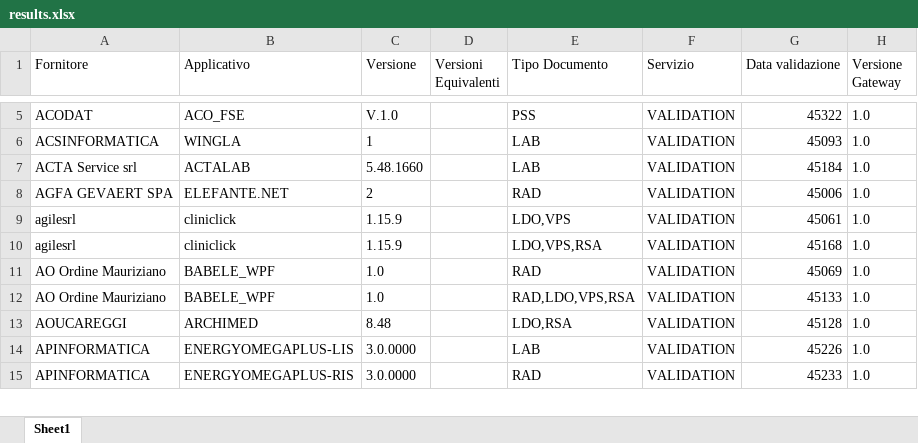
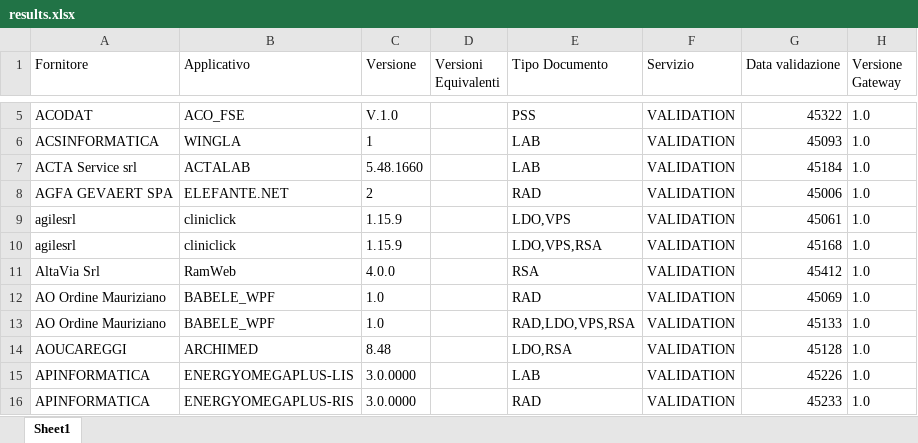
Before and after one commit to ministero-salute/it-fse-accreditati, an Excel workbook: RESULTS/results.xlsx, sheet Sheet1, drawn as a sheet; only a part is shown, gaps mark what is left out; values as stored, in another font and other column widths than the file's, no borders; the diff names each change by its address in the sheet, - before the commit and + after, or states it on an @@ line.

```diff
--- a/RESULTS/results.xlsx (sheet Sheet1)
+++ b/RESULTS/results.xlsx (sheet Sheet1)
+row 11: AltaVia Srl | RamWeb | 4.0.0 |  | RSA | VALIDATION | 45412 | 1.0
```
Also changed, not shown: 2 other files.
